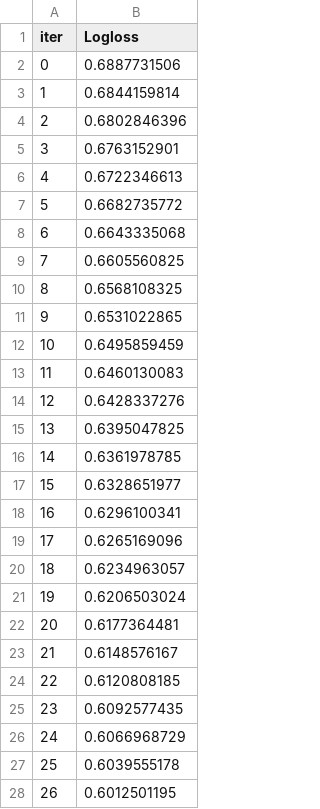
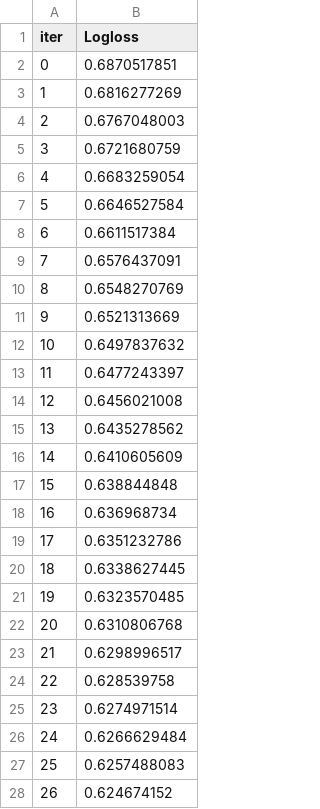
Before and after one commit to robbyrobaz/blofin-moonshot-v2, a TSV file: catboost_info/learn_error.tsv, drawn as a sheet; only a part is shown; the diff covers the shown part only.

```diff
--- a/catboost_info/learn_error.tsv
+++ b/catboost_info/learn_error.tsv
@@ -1,28 +1,28 @@
 iter	Logloss
-0	0.6887731506
-1	0.6844159814
-2	0.6802846396
-3	0.6763152901
-4	0.6722346613
-5	0.6682735772
-6	0.6643335068
-7	0.6605560825
-8	0.6568108325
-9	0.6531022865
-10	0.6495859459
-11	0.6460130083
-12	0.6428337276
-13	0.6395047825
-14	0.6361978785
-15	0.6328651977
-16	0.6296100341
-17	0.6265169096
-18	0.6234963057
-19	0.6206503024
-20	0.6177364481
-21	0.6148576167
-22	0.6120808185
-23	0.6092577435
-24	0.6066968729
-25	0.6039555178
-26	0.6012501195
+0	0.6870517851
+1	0.6816277269
+2	0.6767048003
+3	0.6721680759
+4	0.6683259054
+5	0.6646527584
+6	0.6611517384
+7	0.6576437091
+8	0.6548270769
+9	0.6521313669
+10	0.6497837632
+11	0.6477243397
+12	0.6456021008
+13	0.6435278562
+14	0.6410605609
+15	0.638844848
+16	0.636968734
+17	0.6351232786
+18	0.6338627445
+19	0.6323570485
+20	0.6310806768
+21	0.6298996517
+22	0.628539758
+23	0.6274971514
+24	0.6266629484
+25	0.6257488083
+26	0.624674152
```
Also changed, not shown: 173 edited cells elsewhere in this file, catboost_info/time_left.tsv, 5 other files.
